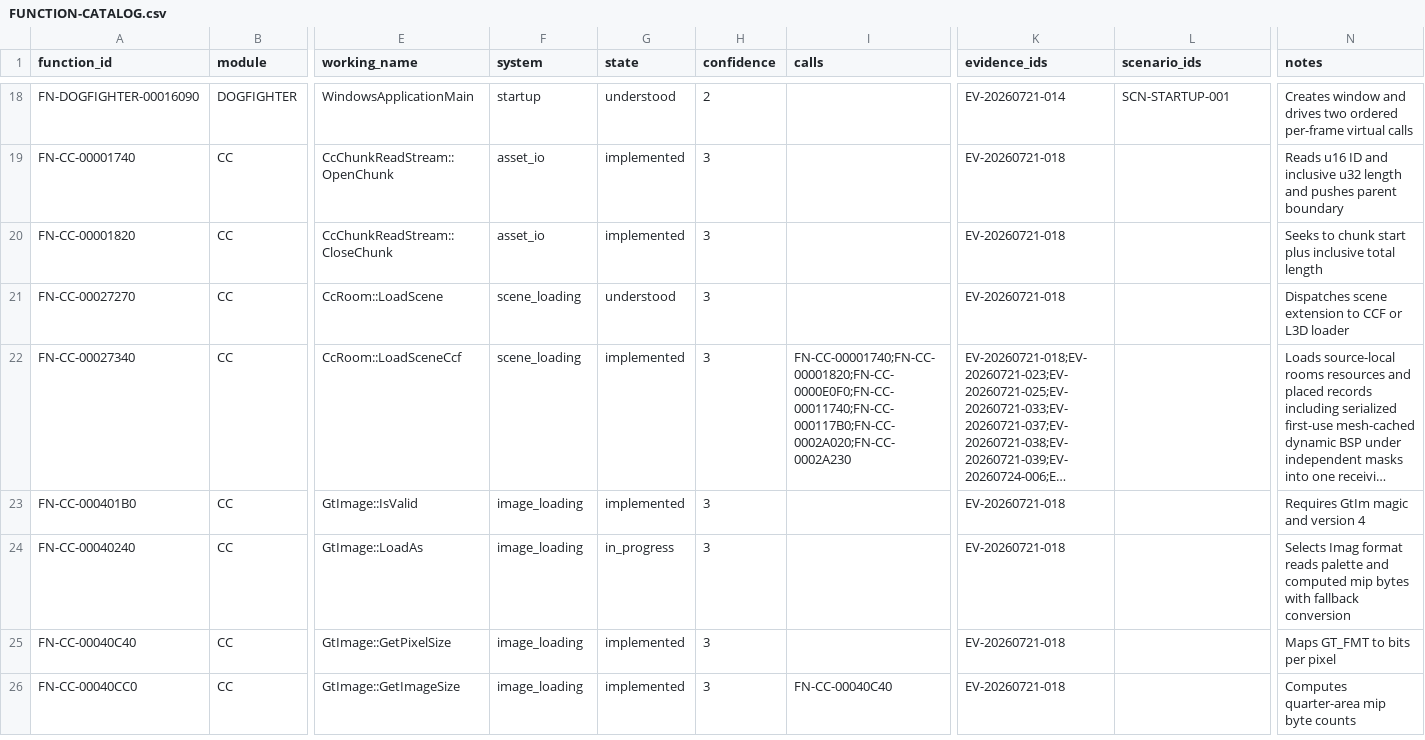
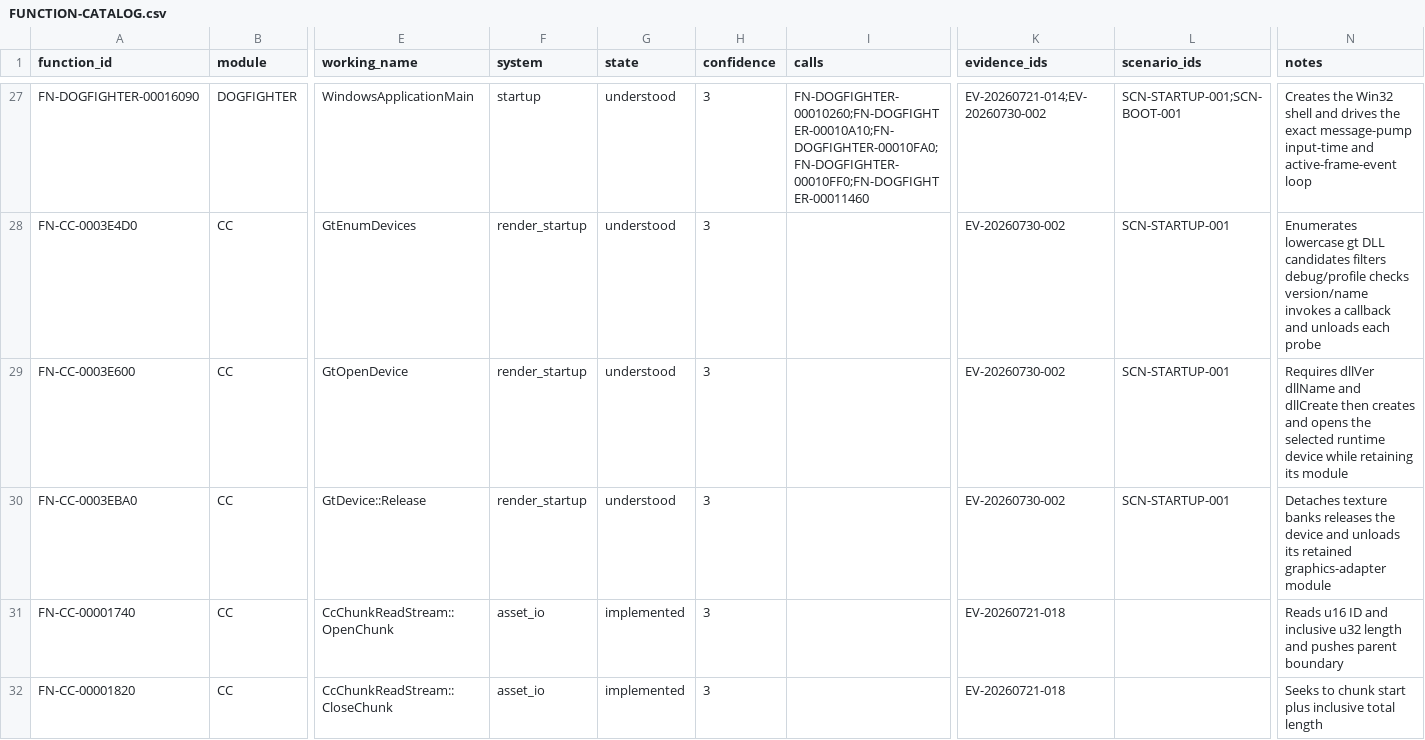
Before and after one commit to tryk016/airfix-dogfighter, a CSV file: docs/re/FUNCTION-CATALOG.csv, drawn as a sheet; only a part is shown, gaps mark what is left out; the shorter side is filled out with more unchanged rows; long unchanged cells end in …; addresses are those after the commit; rows hold the shown columns only; the diff covers the shown part only; the diff names each change by its address in the sheet, - before the commit and + after, or states it on an @@ line.

Commit message:
docs: recover bootstrap module loading

```diff
--- a/docs/re/FUNCTION-CATALOG.csv
+++ b/docs/re/FUNCTION-CATALOG.csv
-H27 (confidence): 2
+H27 (confidence): 3
-I27 (calls): (empty)
+I27 (calls): FN-DOGFIGHTER-00010260;FN-DOGFIGHTER-00010A10;FN-DOGFIGHTER-00010FA0;FN-DOGFIGHTER-00010FF0;FN-DOGFIGHTER-00011460
-K27 (evidence_ids): EV-20260721-014
+K27 (evidence_ids): EV-20260721-014;EV-20260730-002
-L27 (scenario_ids): SCN-STARTUP-001
+L27 (scenario_ids): SCN-STARTUP-001;SCN-BOOT-001
-N27 (notes): Creates window and drives two ordered per-frame virtual calls
+N27 (notes): Creates the Win32 shell and drives the exact message-pump input-time and active-frame-event loop
+row 28: FN-CC-0003E4D0 | CC | GtEnumDevices | render_startup | understood | 3 |  | EV-20260730-002 | SCN-STARTUP-001 | Enumerates lowercase gt DLL candidates filters debug/profile checks version/name invokes a callback and unloads each probe
+row 29: FN-CC-0003E600 | CC | GtOpenDevice | render_startup | understood | 3 |  | EV-20260730-002 | SCN-STARTUP-001 | Requires dllVer dllName and dllCreate then creates and opens the selected runtime device while retaining its module
+row 30: FN-CC-0003EBA0 | CC | GtDevice::Release | render_startup | understood | 3 |  | EV-20260730-002 | SCN-STARTUP-001 | Detaches texture banks releases the device and unloads its retained graphics-adapter module
```
Also changed, not shown: 9 added rows and 25 edited cells elsewhere in this file, 6 other files.
